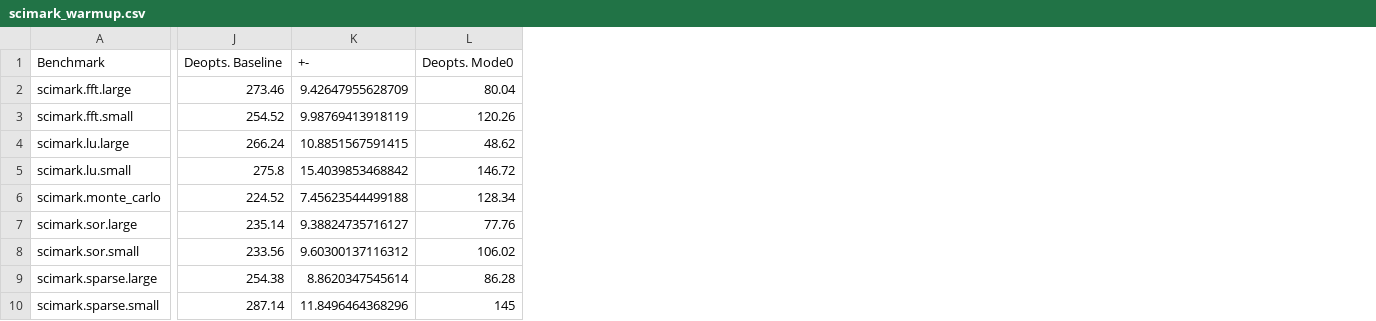
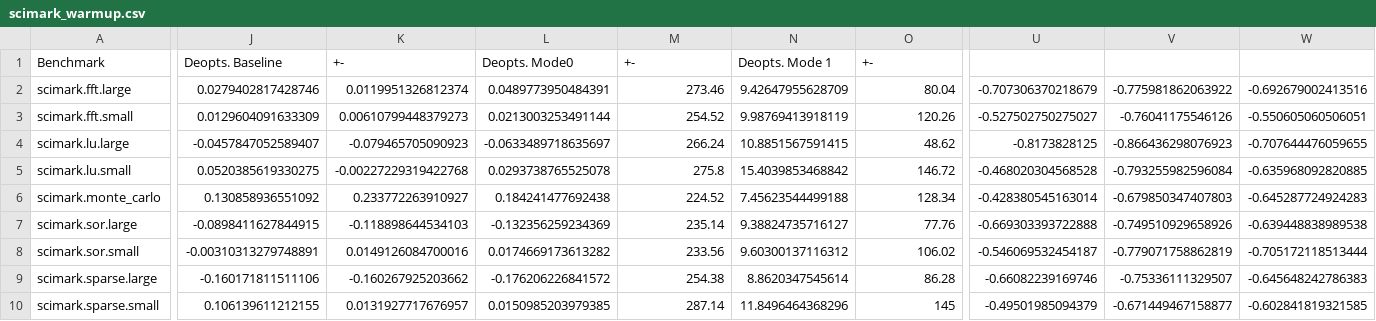
Before and after one commit to mohlerm/hotspot, a CSV file: evaluation/specvm/onlyc2/warmup/scimark_warmup.csv, drawn as a sheet; only a part is shown, gaps mark what is left out; addresses are those after the commit; the diff covers the shown part only; the diff names each change by its address in the sheet, - before the commit and + after, or states it on an @@ line.

```diff
--- a/evaluation/specvm/onlyc2/warmup/scimark_warmup.csv
+++ b/evaluation/specvm/onlyc2/warmup/scimark_warmup.csv
+column J, rows 1-10: Deopts. Baseline | 0.0279402817428746 | 0.0129604091633309 | -0.0457847052589407 | 0.0520385619330275 | 0.130858936551092 | -0.0898411627844915 | -0.00310313279748891 | -0.160171811511106 | 0.106139611212155
+column K, rows 1-10: +- | 0.0119951326812374 | 0.00610799448379273 | -0.079465705090923 | -0.00227229319422768 | 0.233772263910927 | -0.118898644534103 | 0.0149126084700016 | -0.160267925203662 | 0.0131927717676957
+column L, rows 1-10: Deopts. Mode0 | 0.0489773950484391 | 0.0213003253491144 | -0.0633489718635697 | 0.0293738765525078 | 0.184241477692438 | -0.132356259234369 | 0.0174669173613282 | -0.176206226841572 | 0.0150985203979385
+column U, rows 2-10: -0.707306370218679 | -0.527502750275027 | -0.8173828125 | -0.468020304568528 | -0.428380545163014 | -0.669303393722888 | -0.546069532454187 | -0.66082239169746 | -0.49501985094379
+column V, rows 2-10: -0.775981862063922 | -0.76041175546126 | -0.866436298076923 | -0.793255982596084 | -0.679850347407803 | -0.749510929658926 | -0.779071758862819 | -0.75336111329507 | -0.671449467158877
+column W, rows 2-10: -0.692679002413516 | -0.550605060506051 | -0.707644476059655 | -0.635968092820885 | -0.645287724924283 | -0.639448838989538 | -0.705172118513444 | -0.645648242786383 | -0.602841819321585
-M1: Deopts. Baseline
+M1: +-
-N1: +-
+N1: Deopts. Mode 1
-O1: Deopts. Mode0
+O1: +-
```
Also changed, not shown: 5 edited cells elsewhere in this file, evaluation/specvm/onlyc2/warmup/others_warmup.csv, evaluation/specvm/onlyc2/warmup/results_warmup.csv, 13 other files.
